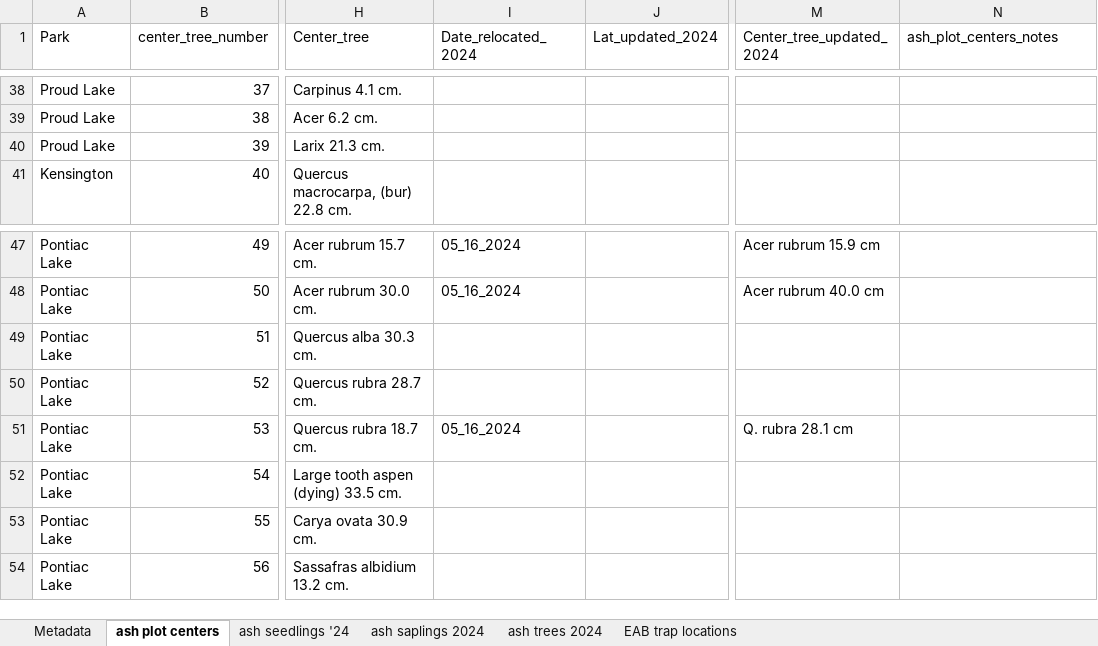
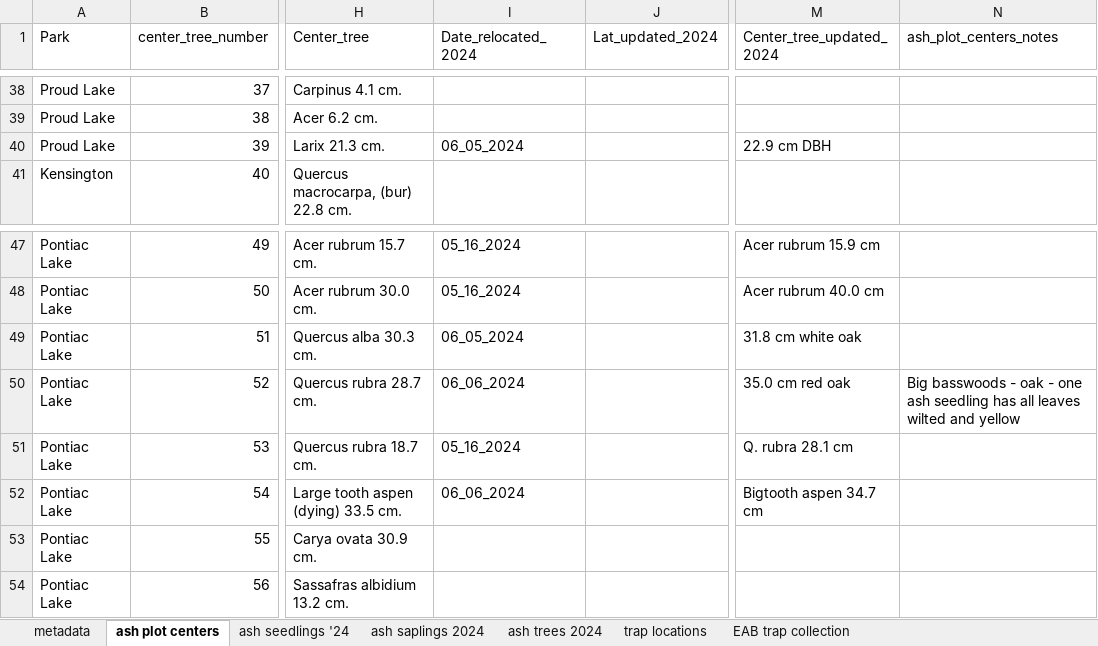
Before and after one commit to KPerryLab/EAB_Michigan_2024_2025, an Excel workbook: EAB_Michigan_2024_data.xlsx, sheet ash plot centers, drawn as a sheet; only a part is shown, gaps mark what is left out; values as stored, in another font and other column widths than the file's, no borders; the diff names each change by its address in the sheet, - before the commit and + after, or states it on an @@ line.

```diff
--- a/EAB_Michigan_2024_data.xlsx (sheet ash plot centers)
+++ b/EAB_Michigan_2024_data.xlsx (sheet ash plot centers)
-sheet tab: Metadata
+sheet tab: metadata
-sheet tab: EAB trap locations
+sheet tab: trap locations
+sheet tab: EAB trap collection
-I40 (Date_relocated_2024): (empty)
+I40 (Date_relocated_2024): 06_05_2024
-M40 (Center_tree_updated_2024): (empty)
+M40 (Center_tree_updated_2024): 22.9 cm DBH
-I49 (Date_relocated_2024): (empty)
+I49 (Date_relocated_2024): 06_05_2024
-M49 (Center_tree_updated_2024): (empty)
+M49 (Center_tree_updated_2024): 31.8 cm white oak
-I50 (Date_relocated_2024): (empty)
+I50 (Date_relocated_2024): 06_06_2024
-M50 (Center_tree_updated_2024): (empty)
+M50 (Center_tree_updated_2024): 35.0 cm red oak
-N50 (ash_plot_centers_notes): (empty)
+N50 (ash_plot_centers_notes): Big basswoods - oak - one ash seedling has all leaves wilted and yellow
-I52 (Date_relocated_2024): (empty)
+I52 (Date_relocated_2024): 06_06_2024
-M52 (Center_tree_updated_2024): (empty)
+M52 (Center_tree_updated_2024): Bigtooth aspen 34.7 cm
```
Also changed, not shown: sheet ash trees 2024, sheet trap locations, sheet ash seedlings '24, sheet metadata, sheet ash saplings 2024.
